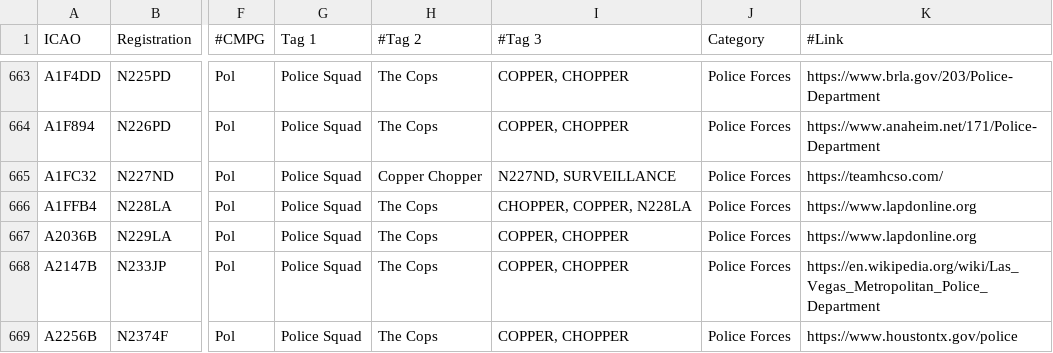
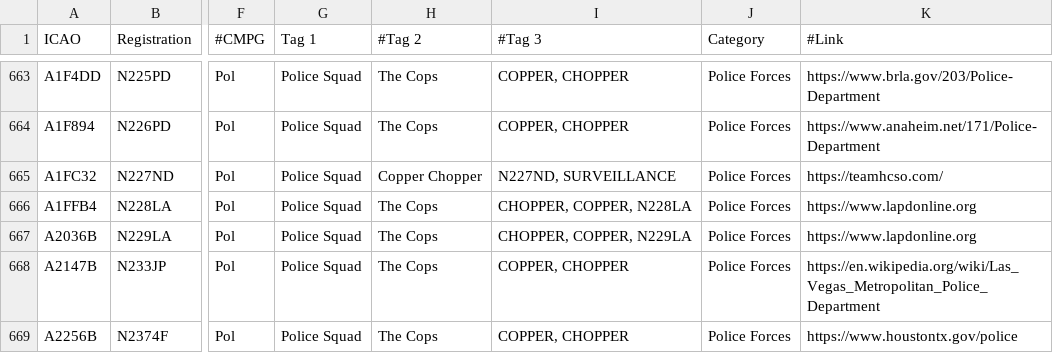
Before and after one commit to djrexishere91/df-adsb-lists, a CSV file: plane-alert-pol-images.csv, drawn as a sheet; only a part is shown, gaps mark what is left out; the diff names each change by its address in the sheet, - before the commit and + after, or states it on an @@ line.

```diff
--- a/plane-alert-pol-images.csv
+++ b/plane-alert-pol-images.csv
-I667 (#Tag 3): COPPER, CHOPPER
+I667 (#Tag 3): CHOPPER, COPPER, N229LA
```
Also changed, not shown: 1 other file.
